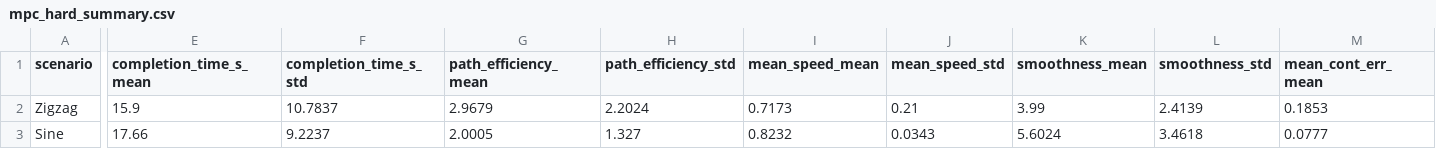
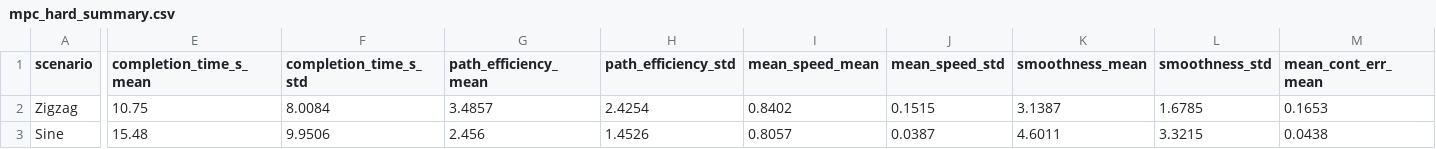
Before and after one commit to ketaxura/Thesis, a CSV file: results/mpc_hard_summary.csv, drawn as a sheet; only a part is shown, gaps mark what is left out; the diff covers the shown part only; the diff names each change by its address in the sheet, - before the commit and + after, or states it on an @@ line.

```diff
--- a/results/mpc_hard_summary.csv
+++ b/results/mpc_hard_summary.csv
-E2 (completion_time_s_mean): 15.9
+E2 (completion_time_s_mean): 10.75
-F2 (completion_time_s_std): 10.7837
+F2 (completion_time_s_std): 8.0084
-G2 (path_efficiency_mean): 2.9679
+G2 (path_efficiency_mean): 3.4857
-H2 (path_efficiency_std): 2.2024
+H2 (path_efficiency_std): 2.4254
-I2 (mean_speed_mean): 0.7173
+I2 (mean_speed_mean): 0.8402
-J2 (mean_speed_std): 0.21
+J2 (mean_speed_std): 0.1515
-K2 (smoothness_mean): 3.99
+K2 (smoothness_mean): 3.1387
-L2 (smoothness_std): 2.4139
+L2 (smoothness_std): 1.6785
-M2 (mean_cont_err_mean): 0.1853
+M2 (mean_cont_err_mean): 0.1653
-E3 (completion_time_s_mean): 17.66
+E3 (completion_time_s_mean): 15.48
-F3 (completion_time_s_std): 9.2237
+F3 (completion_time_s_std): 9.9506
-G3 (path_efficiency_mean): 2.0005
+G3 (path_efficiency_mean): 2.456
-H3 (path_efficiency_std): 1.327
+H3 (path_efficiency_std): 1.4526
-I3 (mean_speed_mean): 0.8232
+I3 (mean_speed_mean): 0.8057
-J3 (mean_speed_std): 0.0343
+J3 (mean_speed_std): 0.0387
-K3 (smoothness_mean): 5.6024
+K3 (smoothness_mean): 4.6011
-L3 (smoothness_std): 3.4618
+L3 (smoothness_std): 3.3215
-M3 (mean_cont_err_mean): 0.0777
+M3 (mean_cont_err_mean): 0.0438
```
Also changed, not shown: 47 edited cells elsewhere in this file, results/mpc_hard_results.csv, results/mpc_soft_results.csv, 4 other files.
